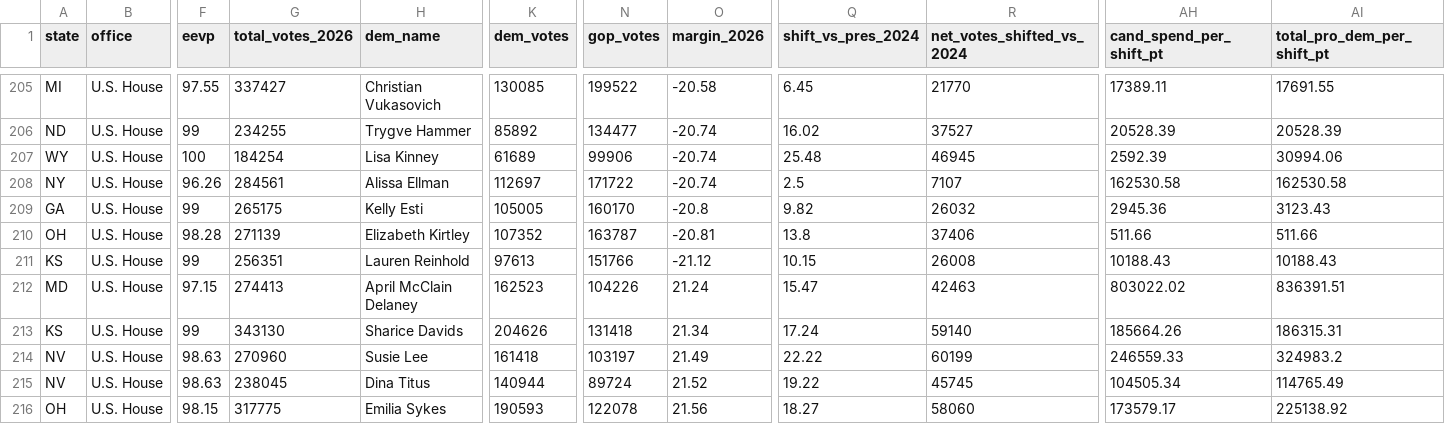
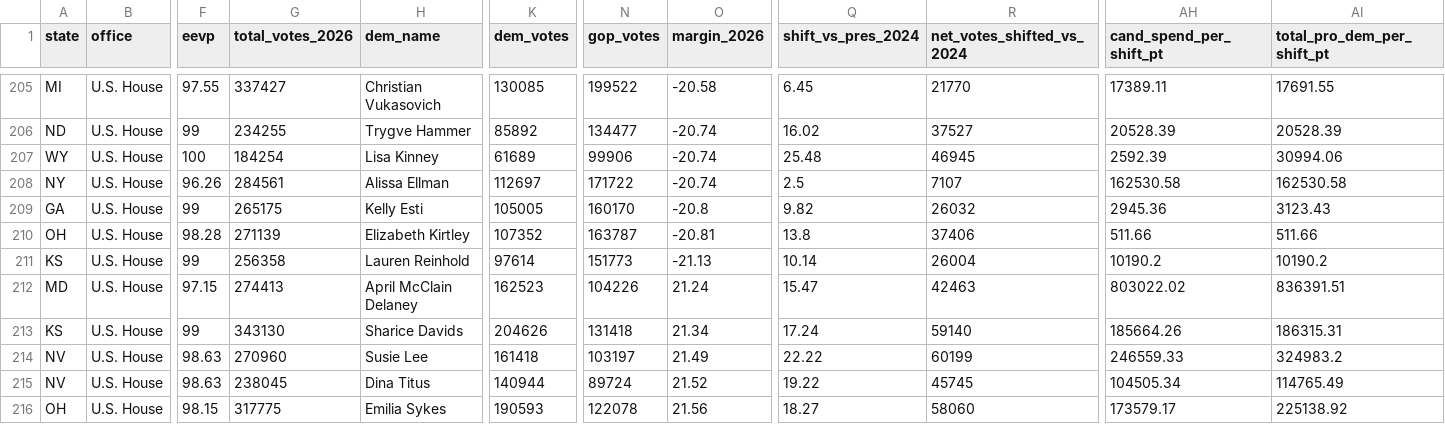
Before and after one commit to mike10010100/elections-2026, a CSV file: site_data/fec_moneyball_house_2026.csv, drawn as a sheet; only a part is shown, gaps mark what is left out; the diff names each change by its address in the sheet, - before the commit and + after, or states it on an @@ line.

Commit message:
chore(data): auto-update live 2026 election results & analysis charts

```diff
--- a/site_data/fec_moneyball_house_2026.csv
+++ b/site_data/fec_moneyball_house_2026.csv
-G211 (total_votes_2026): 256351
+G211 (total_votes_2026): 256358
-K211 (dem_votes): 97613
+K211 (dem_votes): 97614
-N211 (gop_votes): 151766
+N211 (gop_votes): 151773
-O211 (margin_2026): -21.12
+O211 (margin_2026): -21.13
-Q211 (shift_vs_pres_2024): 10.15
+Q211 (shift_vs_pres_2024): 10.14
-R211 (net_votes_shifted_vs_2024): 26008
+R211 (net_votes_shifted_vs_2024): 26004
-AH211 (cand_spend_per_shift_pt): 10188.43
+AH211 (cand_spend_per_shift_pt): 10190.2
-AI211 (total_pro_dem_per_shift_pt): 10188.43
+AI211 (total_pro_dem_per_shift_pt): 10190.2
```
Also changed, not shown: site_data/fec_moneyball_senate_2026.csv, 16 other files.
